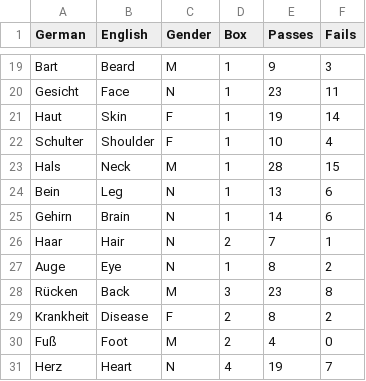
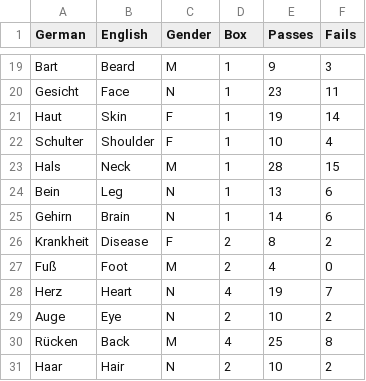
Before and after one commit to lse30/Deutsch, a CSV file: Datenbank/Wörter/Nouns/Body.csv, drawn as a sheet; only a part is shown, gaps mark what is left out; removed rows and columns are numbered as before the commit, all else as after; the diff names each change by its address in the sheet, - before the commit and + after, or states it on an @@ line.

```diff
--- a/Datenbank/Wörter/Nouns/Body.csv
+++ b/Datenbank/Wörter/Nouns/Body.csv
-row 26: Haar | Hair | N | 2 | 7 | 1
-row 27: Auge | Eye | N | 1 | 8 | 2
-row 28: Rücken | Back | M | 3 | 23 | 8
+row 29: Auge | Eye | N | 2 | 10 | 2
+row 30: Rücken | Back | M | 4 | 25 | 8
+row 31: Haar | Hair | N | 2 | 10 | 2
```
Also changed, not shown: Datenbank/Wörter/Nouns/Clothing.csv, Datenbank/Wörter/Nouns/Countries.csv, 15 other files.
